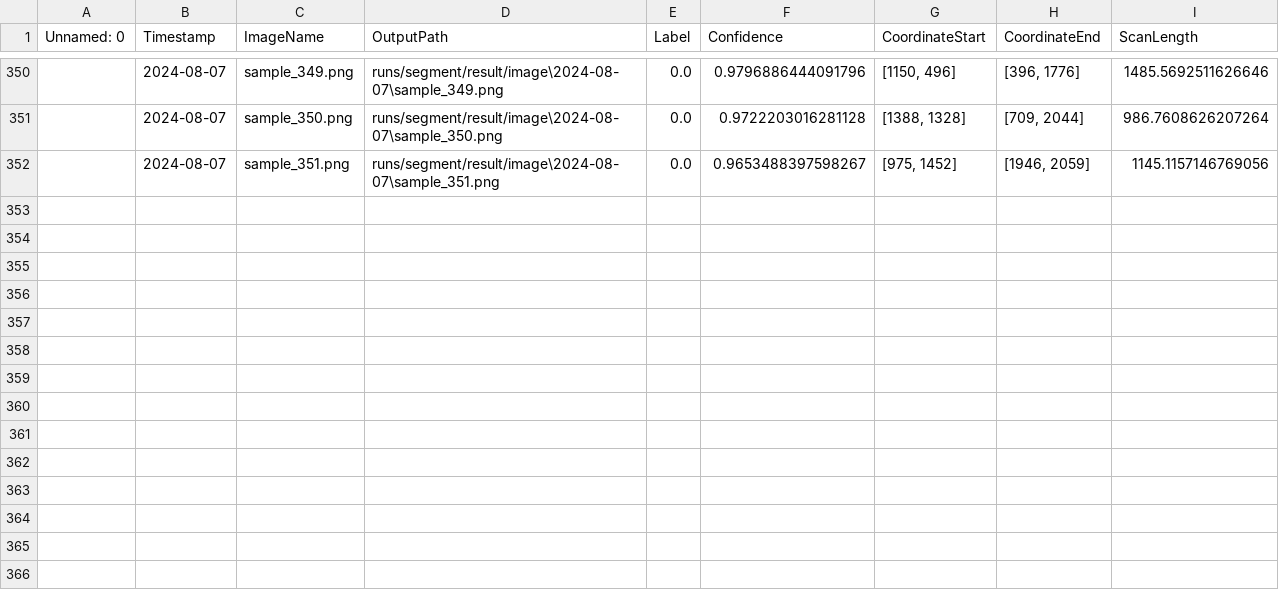
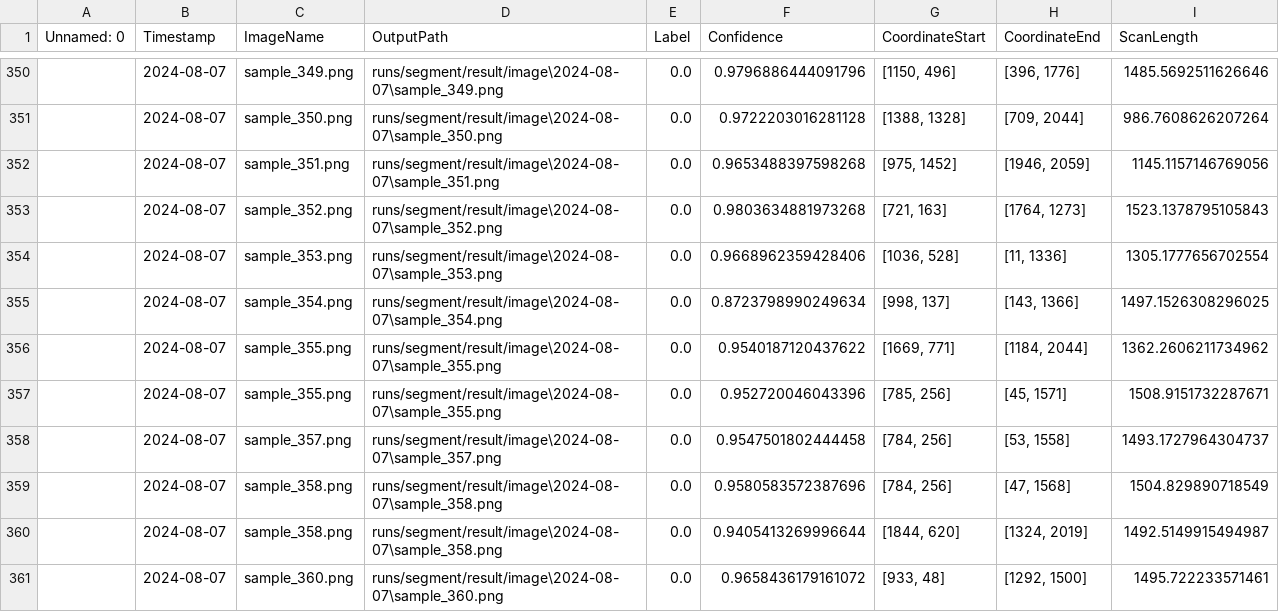
Before and after one commit to NTN-hacker/VIKO_UltraRobot, a CSV file: runs/segment/result/scan.csv, drawn as a sheet; only a part is shown, gaps mark what is left out.

```diff
--- a/runs/segment/result/scan.csv
+++ b/runs/segment/result/scan.csv
@@ -351,2 +351,11 @@ Unnamed: 0,Timestamp,ImageName,OutputPath,Label,Confidence,CoordinateStart,Coord
 ,2024-08-07,sample_350.png,runs/segment/result/image\2024-08-07\sample_350.png,0.0,0.9722203016281128,"[1388, 1328]","[709, 2044]",986.7608626207264
-,2024-08-07,sample_351.png,runs/segment/result/image\2024-08-07\sample_351.png,0.0,0.9653488397598267,"[975, 1452]","[1946, 2059]",1145.1157146769056
+,2024-08-07,sample_351.png,runs/segment/result/image\2024-08-07\sample_351.png,0.0,0.9653488397598268,"[975, 1452]","[1946, 2059]",1145.1157146769056
+,2024-08-07,sample_352.png,runs/segment/result/image\2024-08-07\sample_352.png,0.0,0.9803634881973268,"[721, 163]","[1764, 1273]",1523.1378795105843
+,2024-08-07,sample_353.png,runs/segment/result/image\2024-08-07\sample_353.png,0.0,0.9668962359428406,"[1036, 528]","[11, 1336]",1305.1777656702554
+,2024-08-07,sample_354.png,runs/segment/result/image\2024-08-07\sample_354.png,0.0,0.8723798990249634,"[998, 137]","[143, 1366]",1497.1526308296025
+,2024-08-07,sample_355.png,runs/segment/result/image\2024-08-07\sample_355.png,0.0,0.9540187120437622,"[1669, 771]","[1184, 2044]",1362.2606211734962
+,2024-08-07,sample_355.png,runs/segment/result/image\2024-08-07\sample_355.png,0.0,0.952720046043396,"[785, 256]","[45, 1571]",1508.9151732287671
+,2024-08-07,sample_357.png,runs/segment/result/image\2024-08-07\sample_357.png,0.0,0.9547501802444458,"[784, 256]","[53, 1558]",1493.1727964304737
+,2024-08-07,sample_358.png,runs/segment/result/image\2024-08-07\sample_358.png,0.0,0.9580583572387696,"[784, 256]","[47, 1568]",1504.829890718549
+,2024-08-07,sample_358.png,runs/segment/result/image\2024-08-07\sample_358.png,0.0,0.9405413269996644,"[1844, 620]","[1324, 2019]",1492.5149915494987
+,2024-08-07,sample_360.png,runs/segment/result/image\2024-08-07\sample_360.png,0.0,0.9658436179161072,"[933, 48]","[1292, 1500]",1495.722233571461
```
Also changed, not shown: 3 other files.
